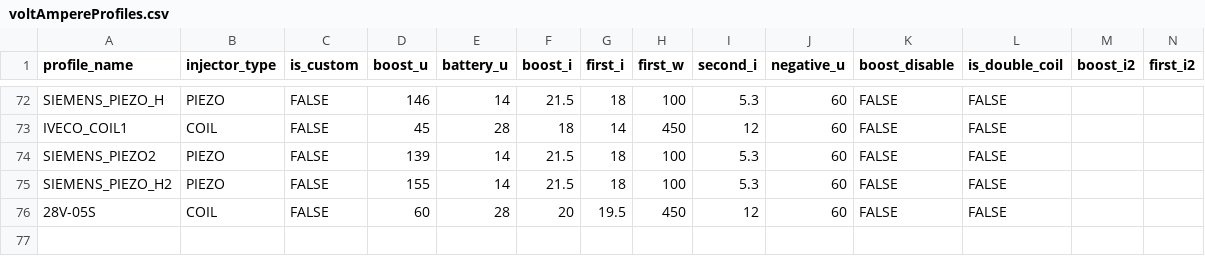
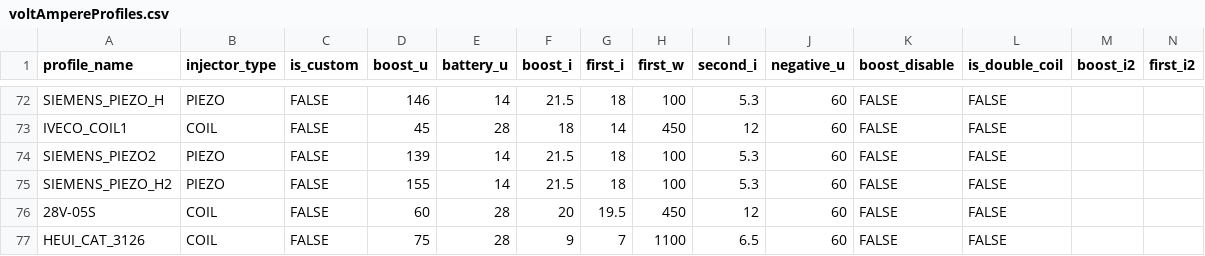
Before and after one commit to SergeyTomp/DieselTestGUI, a CSV file: src/main/resources/db/csv/cr/voltAmpereProfiles.csv, drawn as a sheet; only a part is shown, gaps mark what is left out; rows hold the shown columns only; the diff names each change by its address in the sheet, - before the commit and + after, or states it on an @@ line.

```diff
--- a/src/main/resources/db/csv/cr/voltAmpereProfiles.csv
+++ b/src/main/resources/db/csv/cr/voltAmpereProfiles.csv
+row 77: HEUI_CAT_3126 | COIL | FALSE | 75 | 28 | 9 | 7 | 1100 | 6.5 | 60 | FALSE | FALSE
```
Also changed, not shown: src/main/resources/db/csv/cr/injectors.csv, src/main/resources/db/csv/uis/injectorTestsUIS.csv, 6 other files.
